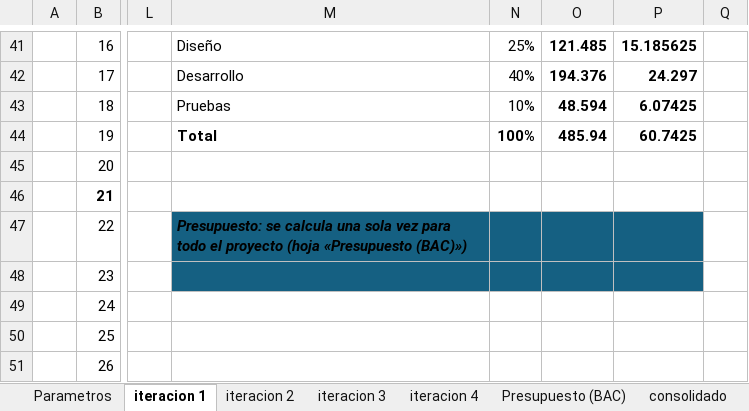
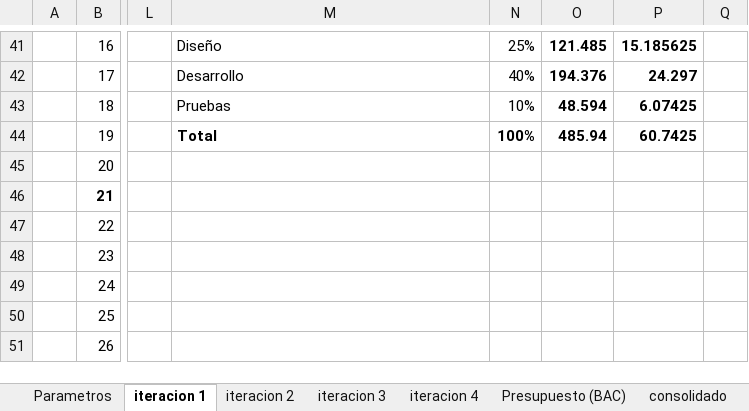
Before and after one commit to Angelssjyf/stockpot, an Excel workbook: docs/entrega-final/01_Plan_de_gestion_del_proyecto/iteraciones arreglado y con semanas final.xlsx, sheet iteracion 1, drawn as a sheet; only a part is shown, gaps mark what is left out; values as stored, in another font and other column widths than the file's, no borders; the diff names each change by its address in the sheet, - before the commit and + after, or states it on an @@ line.

```diff
--- a/docs/entrega-final/01_Plan_de_gestion_del_proyecto/iteraciones arreglado y con semanas final.xlsx (sheet iteracion 1)
+++ b/docs/entrega-final/01_Plan_de_gestion_del_proyecto/iteraciones arreglado y con semanas final.xlsx (sheet iteracion 1)
-M47: Presupuesto: se calcula una sola vez para todo el proyecto (hoja «Presupuesto (BAC)»)
+M47: (empty)
-M47:P48 fill: #156082
+M47:P48 fill: none
```
Also changed, not shown: sheet Presupuesto (BAC), sheet iteracion 2, sheet iteracion 3, sheet iteracion 4, 1 other file.
